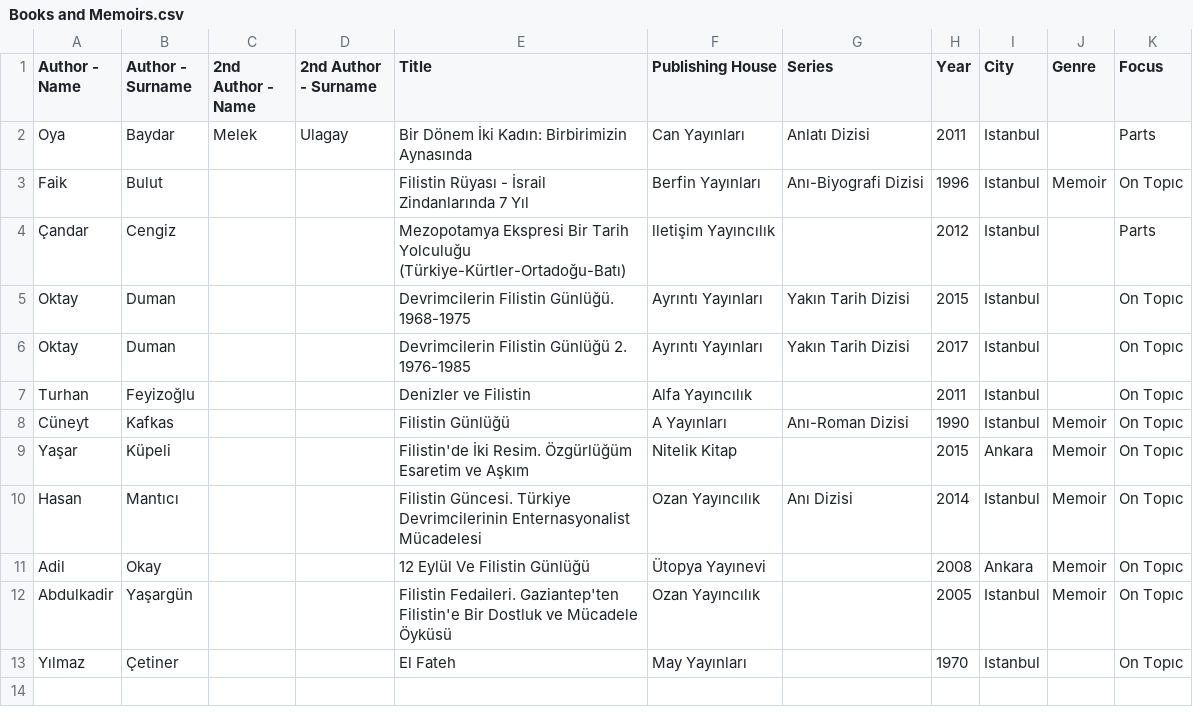
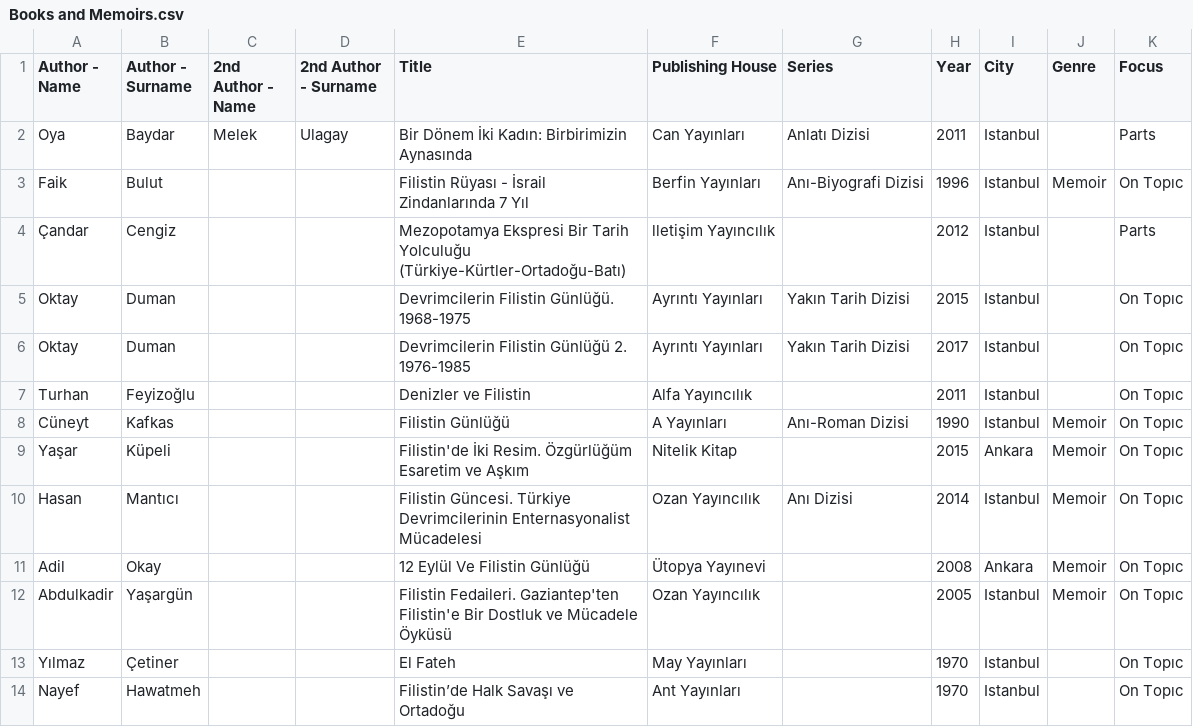
Before and after one commit to ACortellari/Turkey-Left-Palestine, a CSV file: Books and Memoirs.csv, drawn as a sheet; the diff names each change by its address in the sheet, - before the commit and + after, or states it on an @@ line.

Commit message:
Update Books and Memoirs.csv

```diff
--- a/Books and Memoirs.csv
+++ b/Books and Memoirs.csv
+row 14: Nayef | Hawatmeh |  |  | Filistin’de Halk Savaşı ve Ortadoğu | Ant Yayınları |  | 1970 | Istanbul |  | On Topıc
```
